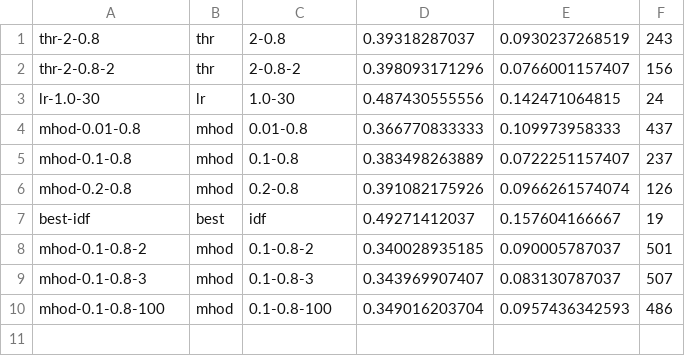
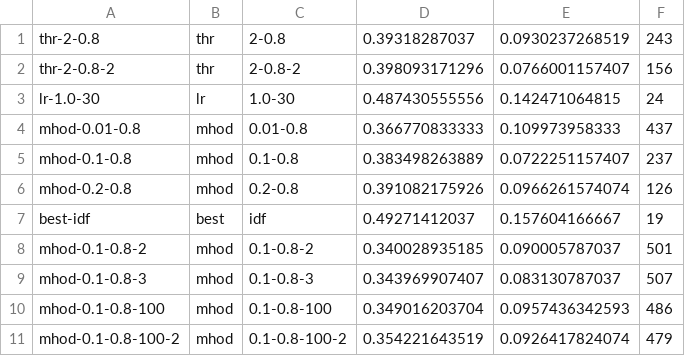
Before and after one commit to beloglazov/ccpe-2014-experiments, a CSV file: results/metrics.csv, drawn as a sheet.

Commit message:
Added another set of results for mhod-0.1-0.8-100

```diff
--- a/results/metrics.csv
+++ b/results/metrics.csv
@@ -10 +10,2 @@ mhod-0.1-0.8-3,mhod,0.1-0.8-3,0.343969907407, 0.083130787037, 507
 mhod-0.1-0.8-100,mhod,0.1-0.8-100,0.349016203704, 0.0957436342593, 486
+mhod-0.1-0.8-100-2,mhod,0.1-0.8-100-2,0.354221643519, 0.0926417824074, 479
```
Also changed, not shown: 3 other files.
